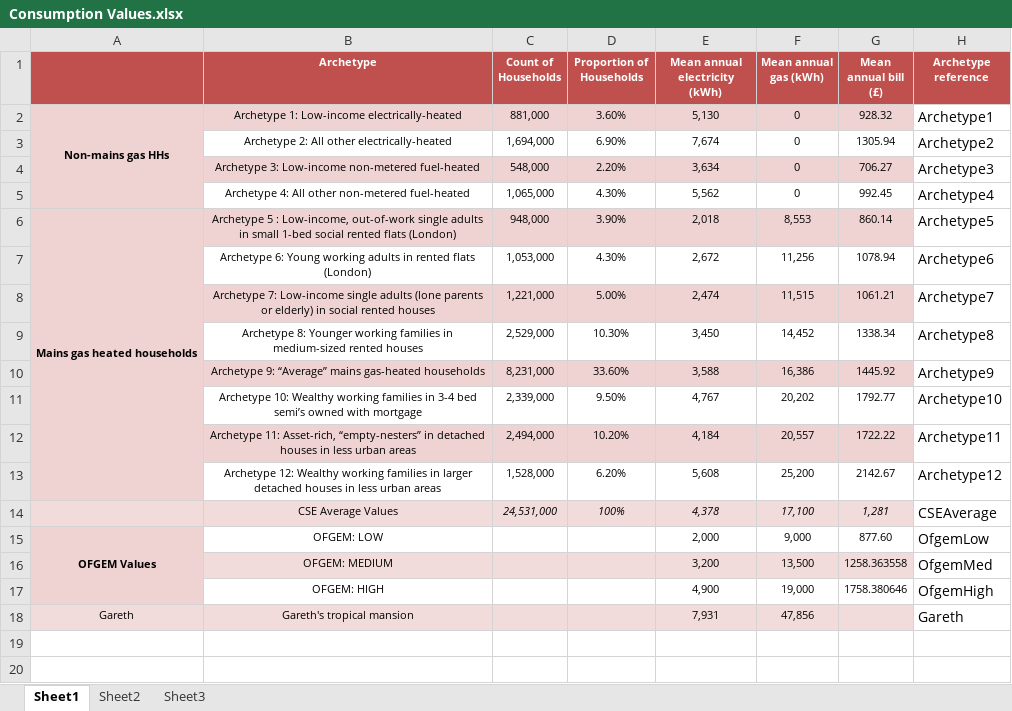
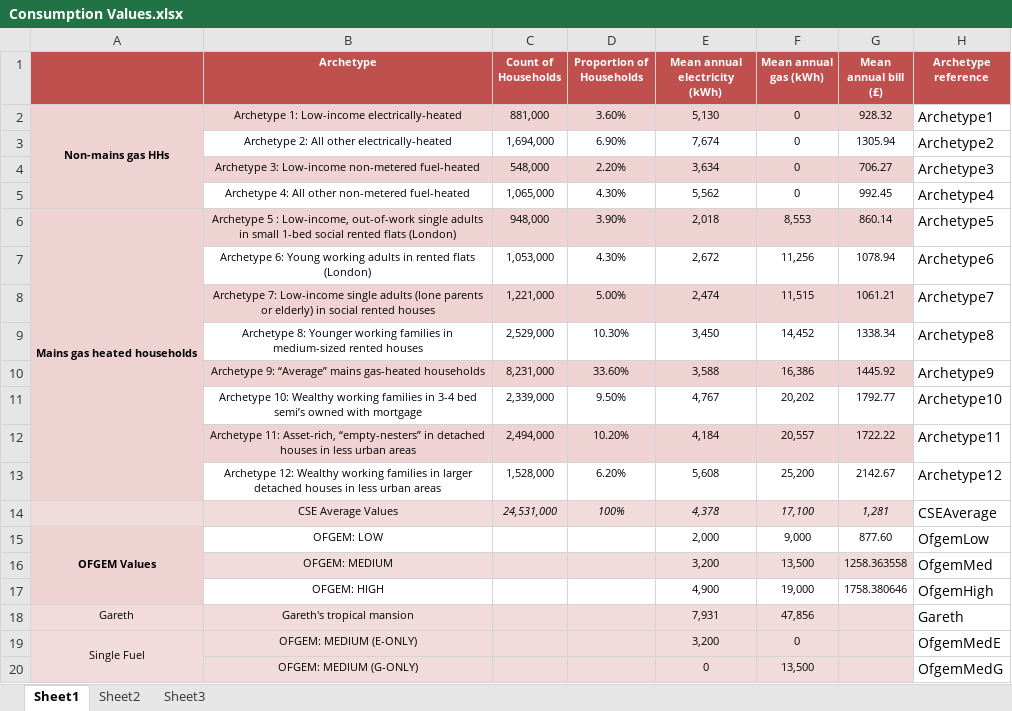
Before and after one commit to pedalpusher/CE---Tariff-Analysis, an Excel workbook: Raw Data/Consumption Values.xlsx, sheet Sheet1, drawn as a sheet; values as stored, in another font and other column widths than the file's, no borders; the diff names each change by its address in the sheet, - before the commit and + after, or states it on an @@ line.

Commit message:
Editting consumption value input to include elec only/gas only OFGEM MEDIUM archetypes, some further formatting modification to marketgrid.xlsx

```diff
--- a/Raw Data/Consumption Values.xlsx (sheet Sheet1)
+++ b/Raw Data/Consumption Values.xlsx (sheet Sheet1)
+row 19: Single Fuel | OFGEM: MEDIUM (E-ONLY) |  |  | 3,200 | 0 |  | OfgemMedE
+row 20:  | OFGEM: MEDIUM (G-ONLY) |  |  | 0 | 13,500 |  | OfgemMedG
```
Also changed, not shown: Results/marketgrid.xlsx, 1 other file.
